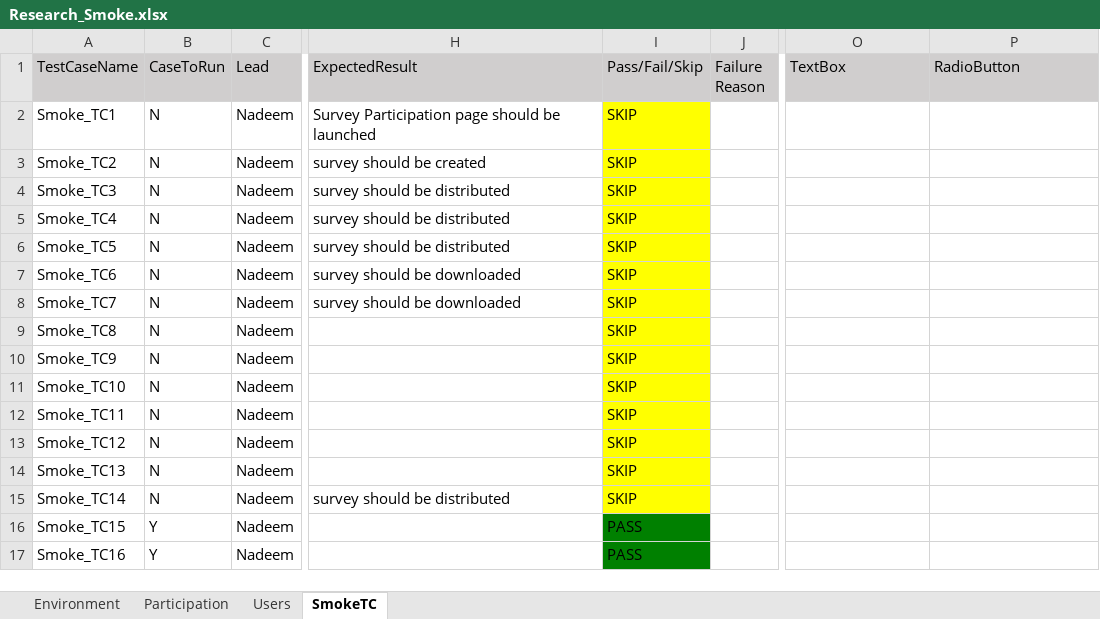
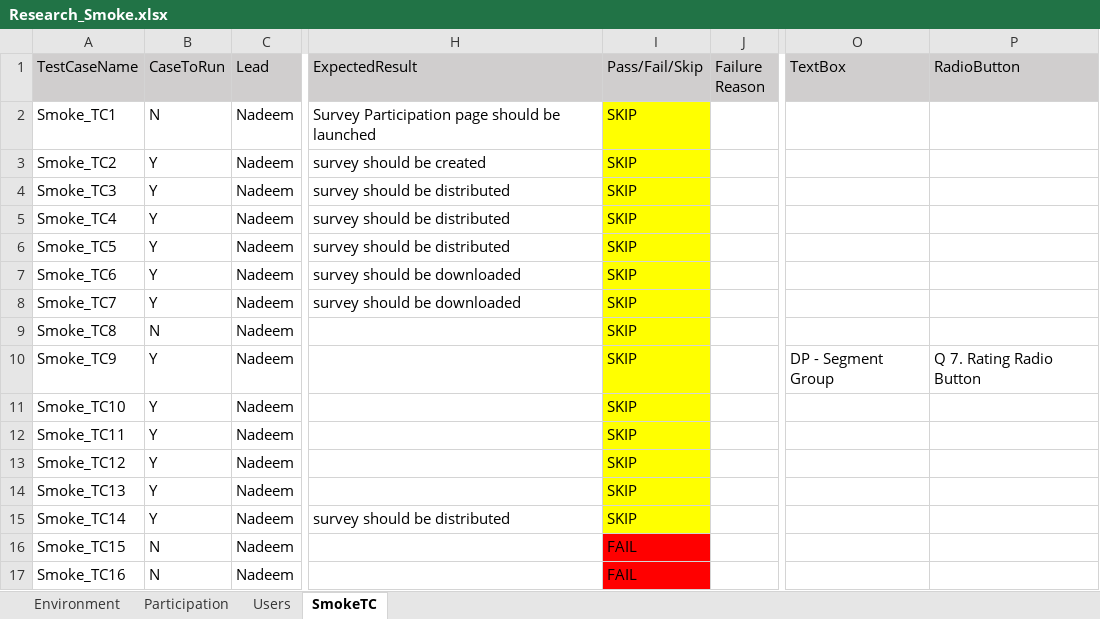
Before and after one commit to numankureshi/AuroraV2, an Excel workbook: Engage/Research-Smoke/src/main/resources/excelfiles/Research_Smoke.xlsx, sheet SmokeTC, drawn as a sheet; only a part is shown, gaps mark what is left out; values as stored, in another font and other column widths than the file's, no borders; the diff names each change by its address in the sheet, - before the commit and + after, or states it on an @@ line.

```diff
--- a/Engage/Research-Smoke/src/main/resources/excelfiles/Research_Smoke.xlsx (sheet SmokeTC)
+++ b/Engage/Research-Smoke/src/main/resources/excelfiles/Research_Smoke.xlsx (sheet SmokeTC)
-B3:B8 (CaseToRun): N
+B3:B8 (CaseToRun): Y
-B10:B15 (CaseToRun): N
+B10:B15 (CaseToRun): Y
-O10 (TextBox): (empty)
+O10 (TextBox): DP - Segment Group
-P10 (RadioButton): (empty)
+P10 (RadioButton): Q 7. Rating Radio Button
-B16:B17 (CaseToRun): Y
+B16:B17 (CaseToRun): N
-I16:I17 (Pass/Fail/Skip): PASS
+I16:I17 (Pass/Fail/Skip): FAIL
-I16:I17 fill: #008000
+I16:I17 fill: #FF0000
```
Also changed, not shown: Engage/Engage-Smoke/src/main/resources/excelfiles/Engage_Smoke.xlsx, Engage/Sogo-Smoke/src/main/resources/excelfiles/Sogo_Smoke.xlsx, 5 other files.
